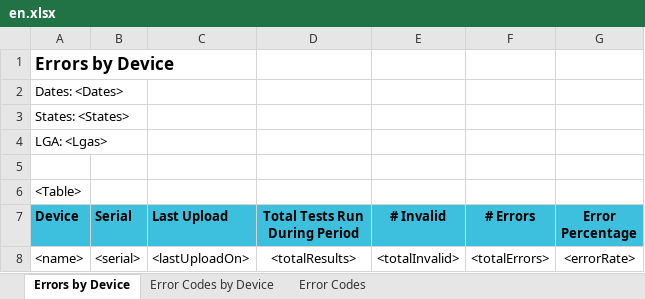
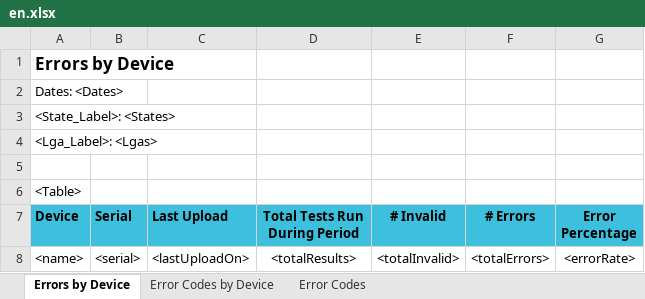
Before and after one commit to RahatSaqib/aspect, an Excel workbook: api/templates/critical_errors_by_device/en.xlsx, sheet Errors by Device, drawn as a sheet; values as stored, in another font and other column widths than the file's, no borders; the diff names each change by its address in the sheet, - before the commit and + after, or states it on an @@ line.

Commit message:
All reports show state and lga country labels

```diff
--- a/api/templates/critical_errors_by_device/en.xlsx (sheet Errors by Device)
+++ b/api/templates/critical_errors_by_device/en.xlsx (sheet Errors by Device)
-A3 (Device): States: <States>
+A3 (Device): <State_Label>: <States>
-A4 (Device): LGA: <Lgas>
+A4 (Device): <Lga_Label>: <Lgas>
```
Also changed, not shown: api/templates/mtb_detected_rr_detected/en.xlsx, api/templates/results_hiv_not_suppressed/en.xlsx, 3 other files.
